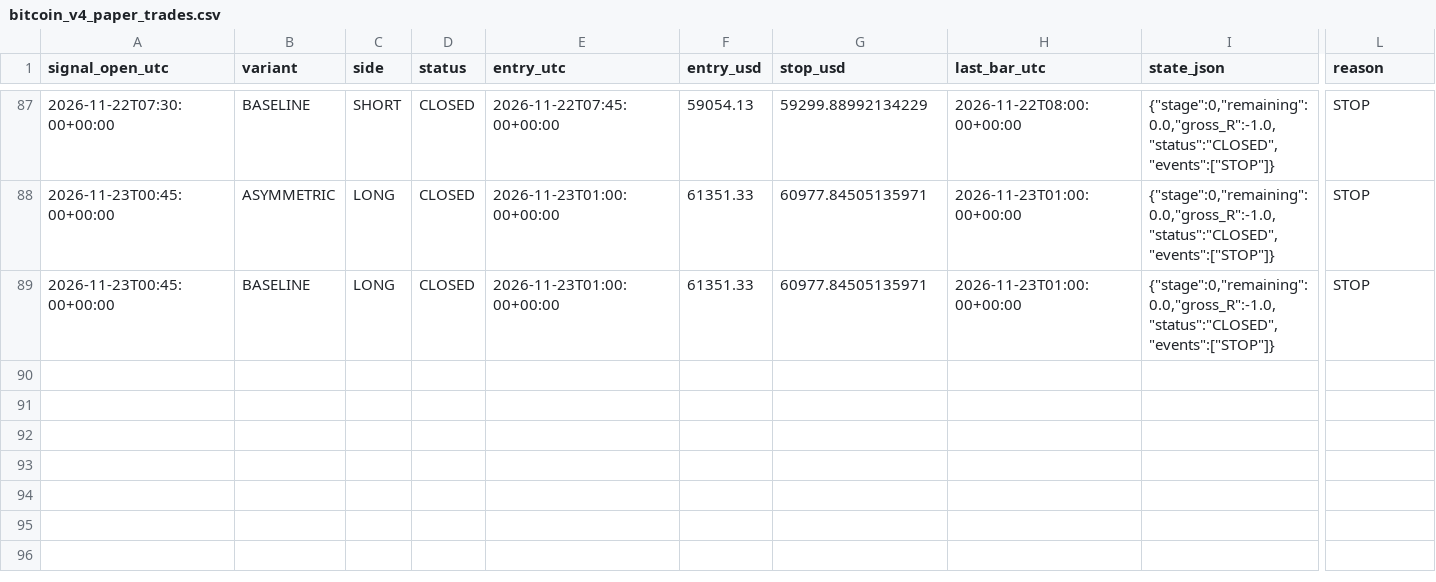
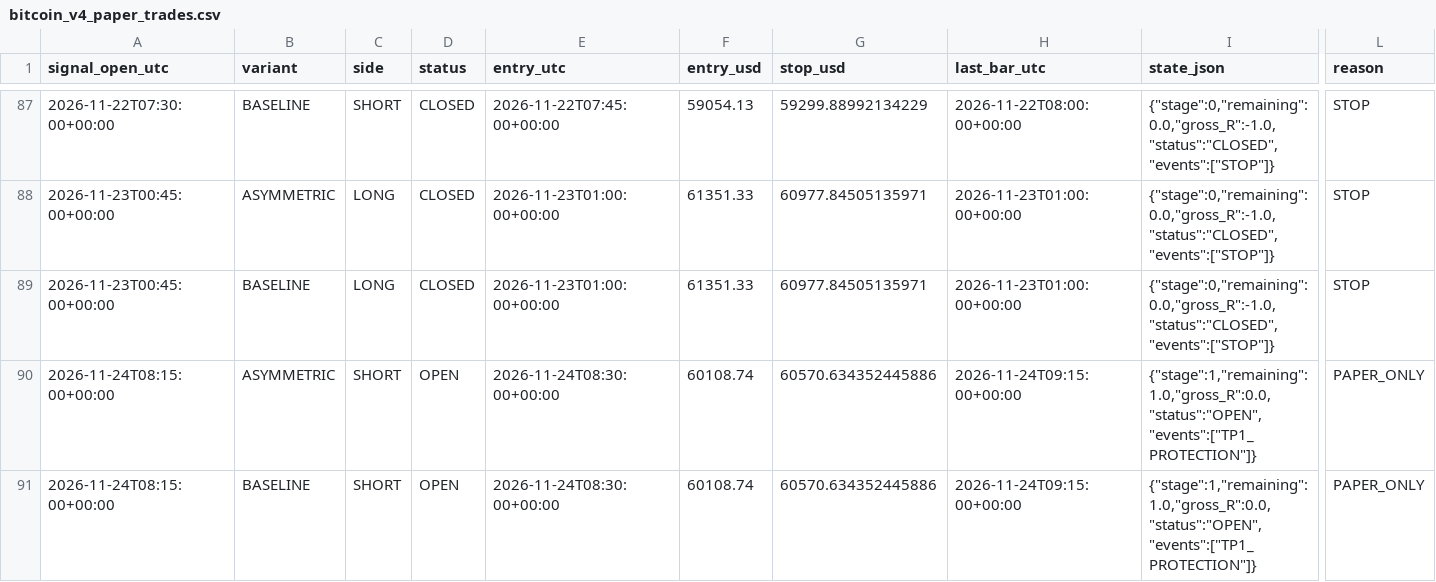
Before and after one commit to ReneGold/bitcoin-signal-bot, a CSV file: bitcoin_v4_paper_trades.csv, drawn as a sheet; only a part is shown, gaps mark what is left out; rows hold the shown columns only; the diff names each change by its address in the sheet, - before the commit and + after, or states it on an @@ line.

```diff
--- a/bitcoin_v4_paper_trades.csv
+++ b/bitcoin_v4_paper_trades.csv
+row 90: 2026-11-24T08:15:00+00:00 | ASYMMETRIC | SHORT | OPEN | 2026-11-24T08:30:00+00:00 | 60108.74 | 60570.634352445886 | 2026-11-24T09:15:00+00:00 | {"stage":1,"remaining":1.0,"gross_R":0.0,"status":"OPEN","events":["TP1_PROTECTION"]} | PAPER_ONLY
+row 91: 2026-11-24T08:15:00+00:00 | BASELINE | SHORT | OPEN | 2026-11-24T08:30:00+00:00 | 60108.74 | 60570.634352445886 | 2026-11-24T09:15:00+00:00 | {"stage":1,"remaining":1.0,"gross_R":0.0,"status":"OPEN","events":["TP1_PROTECTION"]} | PAPER_ONLY
```
Also changed, not shown: bitcoin_v4_forward_signals.csv.
